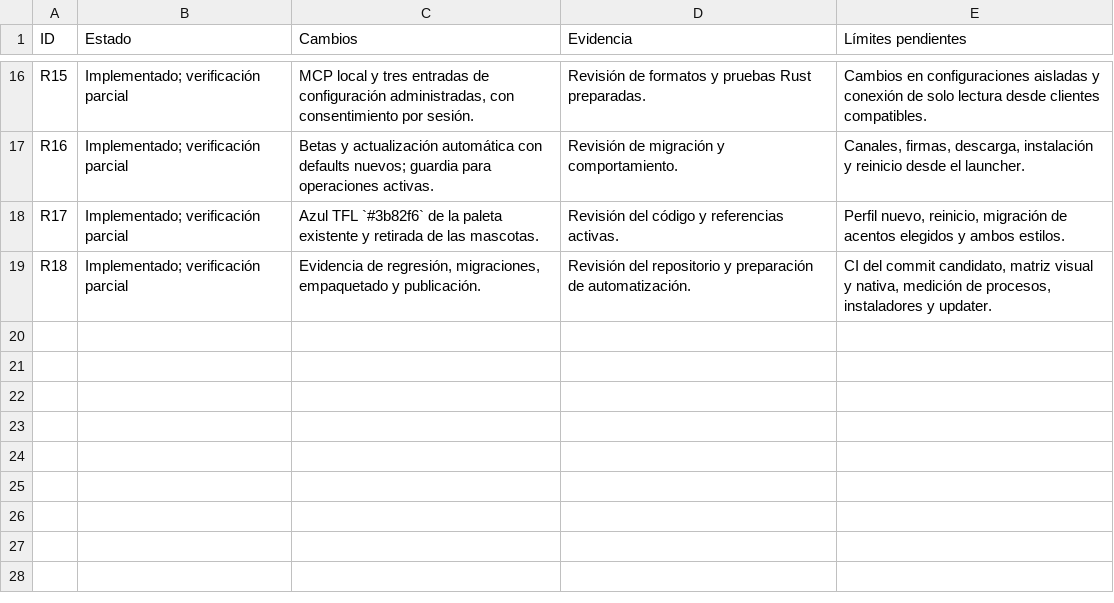
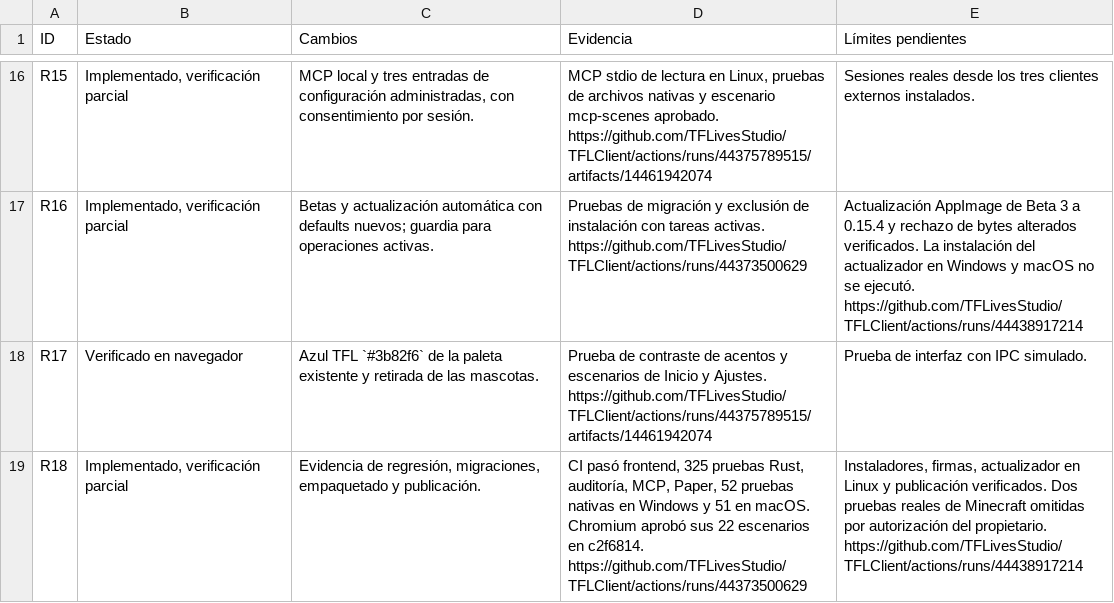
Before and after one commit to TFLivesStudio/TFLClient, a CSV file: docs/qa/0.15.4/matriz-aceptacion.csv, drawn as a sheet; only a part is shown, gaps mark what is left out; the diff covers the shown part only.

Commit message:
docs: record TFL Client 0.15.4 publication and acceptance [skip ci]

```diff
--- a/docs/qa/0.15.4/matriz-aceptacion.csv
+++ b/docs/qa/0.15.4/matriz-aceptacion.csv
@@ -16,4 +16,4 @@
-"R15","Implementado; verificación parcial","MCP local y tres entradas de configuración administradas, con consentimiento por sesión.","Revisión de formatos y pruebas Rust preparadas.","Cambios en configuraciones aisladas y conexión de solo lectura desde clientes compatibles."
-"R16","Implementado; verificación parcial","Betas y actualización automática con defaults nuevos; guardia para operaciones activas.","Revisión de migración y comportamiento.","Canales, firmas, descarga, instalación y reinicio desde el launcher."
-"R17","Implementado; verificación parcial","Azul TFL `#3b82f6` de la paleta existente y retirada de las mascotas.","Revisión del código y referencias activas.","Perfil nuevo, reinicio, migración de acentos elegidos y ambos estilos."
-"R18","Implementado; verificación parcial","Evidencia de regresión, migraciones, empaquetado y publicación.","Revisión del repositorio y preparación de automatización.","CI del commit candidato, matriz visual y nativa, medición de procesos, instaladores y updater."
+"R15","Implementado, verificación parcial","MCP local y tres entradas de configuración administradas, con consentimiento por sesión.","MCP stdio de lectura en Linux, pruebas de archivos nativas y escenario mcp-scenes aprobado. https://github.com/TFLivesStudio/TFLClient/actions/runs/44375789515/artifacts/14461942074","Sesiones reales desde los tres clientes externos instalados."
+"R16","Implementado, verificación parcial","Betas y actualización automática con defaults nuevos; guardia para operaciones activas.","Pruebas de migración y exclusión de instalación con tareas activas. https://github.com/TFLivesStudio/TFLClient/actions/runs/44373500629","Actualización AppImage de Beta 3 a 0.15.4 y rechazo de bytes alterados verificados. La instalación del actualizador en Windows y macOS no se ejecutó. https://github.com/TFLivesStudio/TFLClient/actions/runs/44438917214"
+"R17","Verificado en navegador","Azul TFL `#3b82f6` de la paleta existente y retirada de las mascotas.","Prueba de contraste de acentos y escenarios de Inicio y Ajustes. https://github.com/TFLivesStudio/TFLClient/actions/runs/44375789515/artifacts/14461942074","Prueba de interfaz con IPC simulado."
+"R18","Implementado, verificación parcial","Evidencia de regresión, migraciones, empaquetado y publicación.","CI pasó frontend, 325 pruebas Rust, auditoría, MCP, Paper, 52 pruebas nativas en Windows y 51 en macOS. Chromium aprobó sus 22 escenarios en c2f6814. https://github.com/TFLivesStudio/TFLClient/actions/runs/44373500629","Instaladores, firmas, actualizador en Linux y publicación verificados. Dos pruebas reales de Minecraft omitidas por autorización del propietario. https://github.com/TFLivesStudio/TFLClient/actions/runs/44438917214"
```
Also changed, not shown: 42 edited cells elsewhere in this file, 2 other files.
